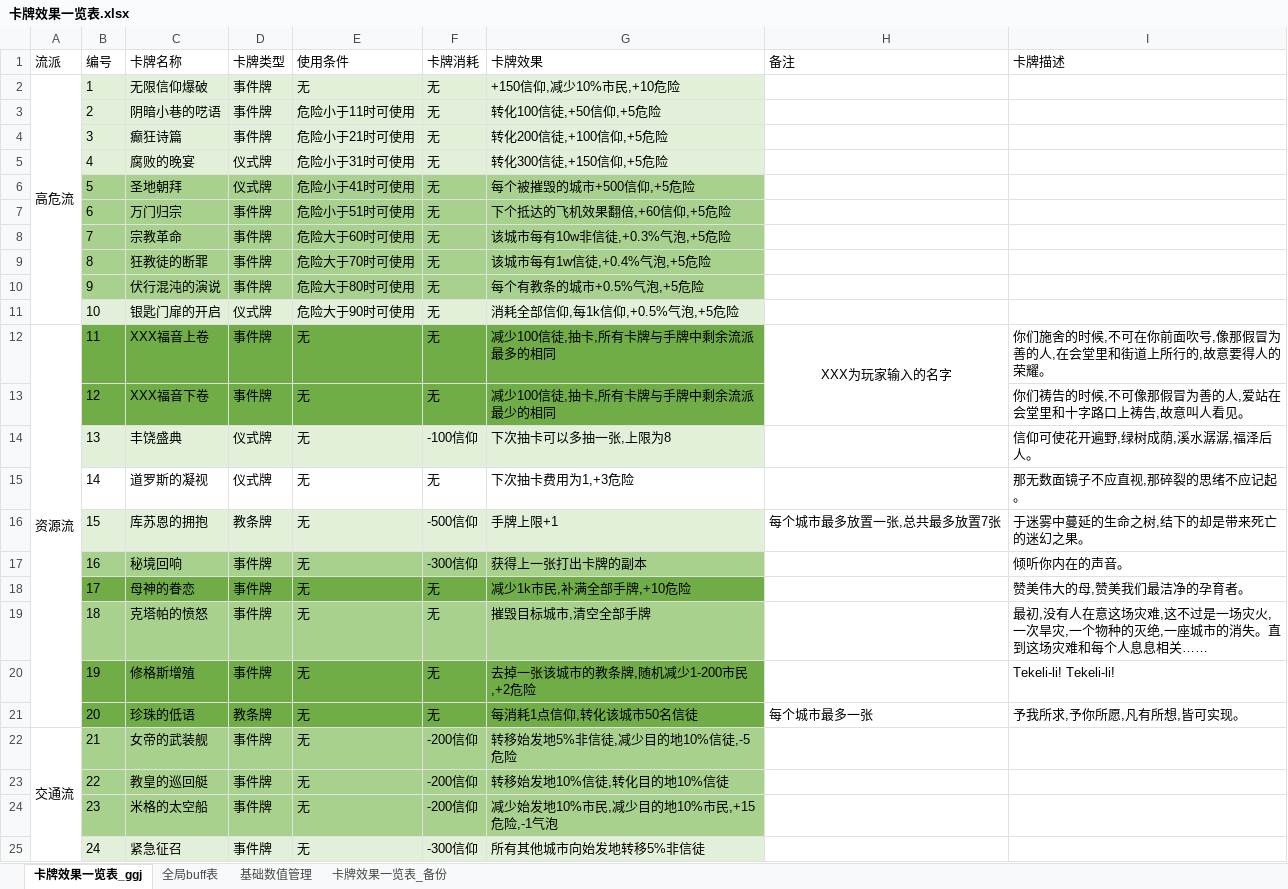
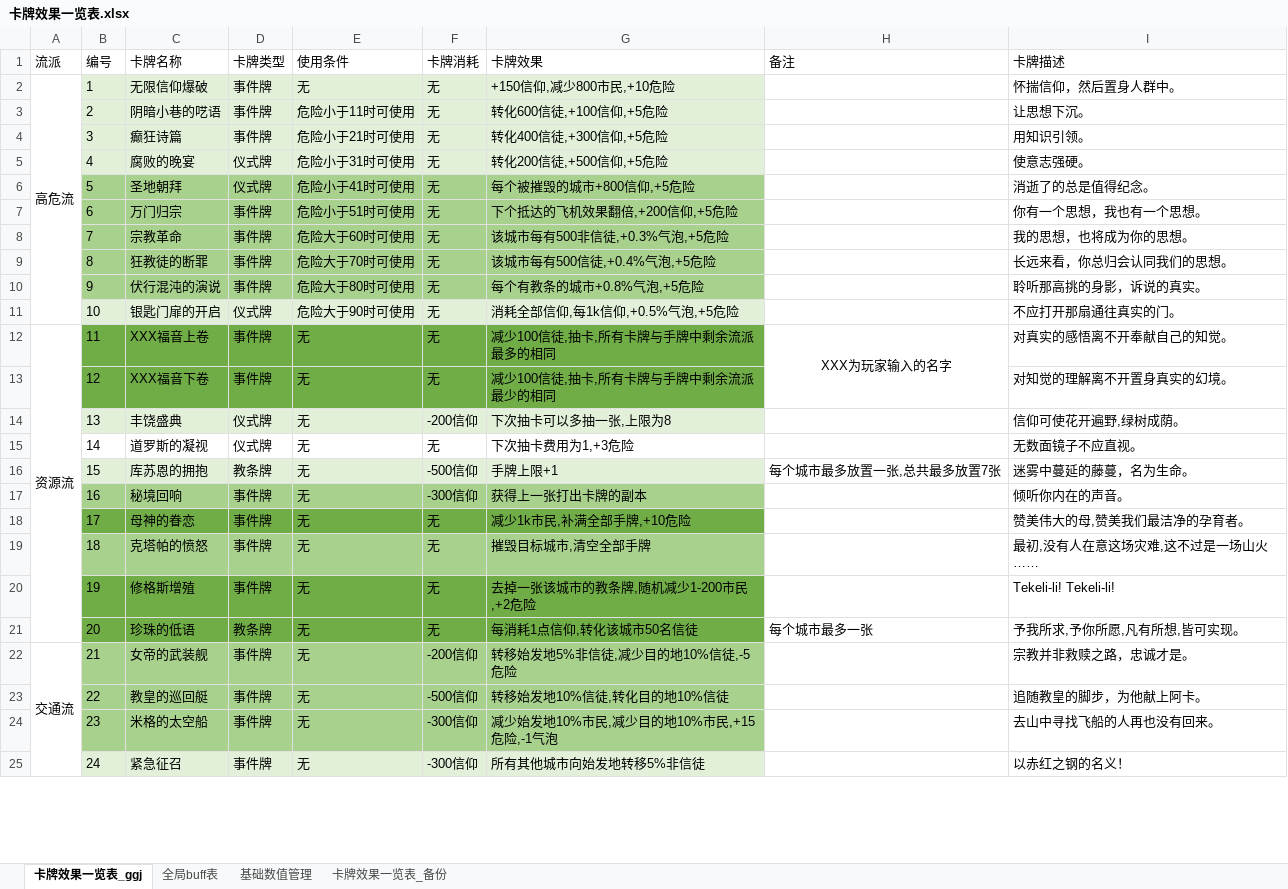
Before and after one commit to 3278143200zxy/2025gamejam, an Excel workbook: 策划案/GGJ配置表/卡牌效果一览表.xlsx, sheet 卡牌效果一览表_ggj, drawn as a sheet; only a part is shown; values as stored, in another font and other column widths than the file's, no borders; the diff covers the shown part only; the diff names each change by its address in the sheet, - before the commit and + after, or states it on an @@ line.

```diff
--- a/策划案/GGJ配置表/卡牌效果一览表.xlsx (sheet 卡牌效果一览表_ggj)
+++ b/策划案/GGJ配置表/卡牌效果一览表.xlsx (sheet 卡牌效果一览表_ggj)
-G2 (卡牌效果): +150信仰,减少10%市民,+10危险
+G2 (卡牌效果): +150信仰,减少800市民,+10危险
-I2 (卡牌描述): (empty)
+I2 (卡牌描述): 怀揣信仰，然后置身人群中。
-G3 (卡牌效果): 转化100信徒,+50信仰,+5危险
+G3 (卡牌效果): 转化600信徒,+100信仰,+5危险
-I3 (卡牌描述): (empty)
+I3 (卡牌描述): 让思想下沉。
-G4 (卡牌效果): 转化200信徒,+100信仰,+5危险
+G4 (卡牌效果): 转化400信徒,+300信仰,+5危险
-I4 (卡牌描述): (empty)
+I4 (卡牌描述): 用知识引领。
-G5 (卡牌效果): 转化300信徒,+150信仰,+5危险
+G5 (卡牌效果): 转化200信徒,+500信仰,+5危险
-I5 (卡牌描述): (empty)
+I5 (卡牌描述): 使意志强硬。
-G6 (卡牌效果): 每个被摧毁的城市+500信仰,+5危险
+G6 (卡牌效果): 每个被摧毁的城市+800信仰,+5危险
-I6 (卡牌描述): (empty)
+I6 (卡牌描述): 消逝了的总是值得纪念。
-G7 (卡牌效果): 下个抵达的飞机效果翻倍,+60信仰,+5危险
+G7 (卡牌效果): 下个抵达的飞机效果翻倍,+200信仰,+5危险
-I7 (卡牌描述): (empty)
+I7 (卡牌描述): 你有一个思想，我也有一个思想。
-G8 (卡牌效果): 该城市每有10w非信徒,+0.3%气泡,+5危险
+G8 (卡牌效果): 该城市每有500非信徒,+0.3%气泡,+5危险
-I8 (卡牌描述): (empty)
+I8 (卡牌描述): 我的思想，也将成为你的思想。
-G9 (卡牌效果): 该城市每有1w信徒,+0.4%气泡,+5危险
+G9 (卡牌效果): 该城市每有500信徒,+0.4%气泡,+5危险
-I9 (卡牌描述): (empty)
+I9 (卡牌描述): 长远来看，你总归会认同我们的思想。
-G10 (卡牌效果): 每个有教条的城市+0.5%气泡,+5危险
+G10 (卡牌效果): 每个有教条的城市+0.8%气泡,+5危险
-I10 (卡牌描述): (empty)
+I10 (卡牌描述): 聆听那高挑的身影，诉说的真实。
-I11 (卡牌描述): (empty)
+I11 (卡牌描述): 不应打开那扇通往真实的门。
-I12 (卡牌描述): 你们施舍的时候,不可在你前面吹号,像那假冒为善的人,在会堂里和街道上所行的,故意要得人的荣耀。
+I12 (卡牌描述): 对真实的感悟离不开奉献自己的知觉。
-I13 (卡牌描述): 你们祷告的时候,不可像那假冒为善的人,爱站在会堂里和十字路口上祷告,故意叫人看见。
+I13 (卡牌描述): 对知觉的理解离不开置身真实的幻境。
-F14 (卡牌消耗): -100信仰
+F14 (卡牌消耗): -200信仰
-I14 (卡牌描述): 信仰可使花开遍野,绿树成荫,溪水潺潺,福泽后人。
+I14 (卡牌描述): 信仰可使花开遍野,绿树成荫。
-I15 (卡牌描述): 那无数面镜子不应直视,那碎裂的思绪不应记起。
+I15 (卡牌描述): 无数面镜子不应直视。
-I16 (卡牌描述): 于迷雾中蔓延的生命之树,结下的却是带来死亡的迷幻之果。
+I16 (卡牌描述): 迷雾中蔓延的藤蔓，名为生命。
-I19 (卡牌描述): 最初,没有人在意这场灾难,这不过是一场灾火,一次旱灾,一个物种的灭绝,一座城市的消失。直到这场灾难和每个人息息相关……
+I19 (卡牌描述): 最初,没有人在意这场灾难,这不过是一场山火……
-I22 (卡牌描述): (empty)
+I22 (卡牌描述): 宗教并非救赎之路，忠诚才是。
-F23 (卡牌消耗): -200信仰
+F23 (卡牌消耗): -500信仰
-I23 (卡牌描述): (empty)
+I23 (卡牌描述): 追随教皇的脚步，为他献上阿卡。
-F24 (卡牌消耗): -200信仰
+F24 (卡牌消耗): -300信仰
-I24 (卡牌描述): (empty)
+I24 (卡牌描述): 去山中寻找飞船的人再也没有回来。
-I25 (卡牌描述): (empty)
+I25 (卡牌描述): 以赤红之钢的名义！
```
Also changed, not shown: 12 edited cells elsewhere in this sheet, 4 other files.
